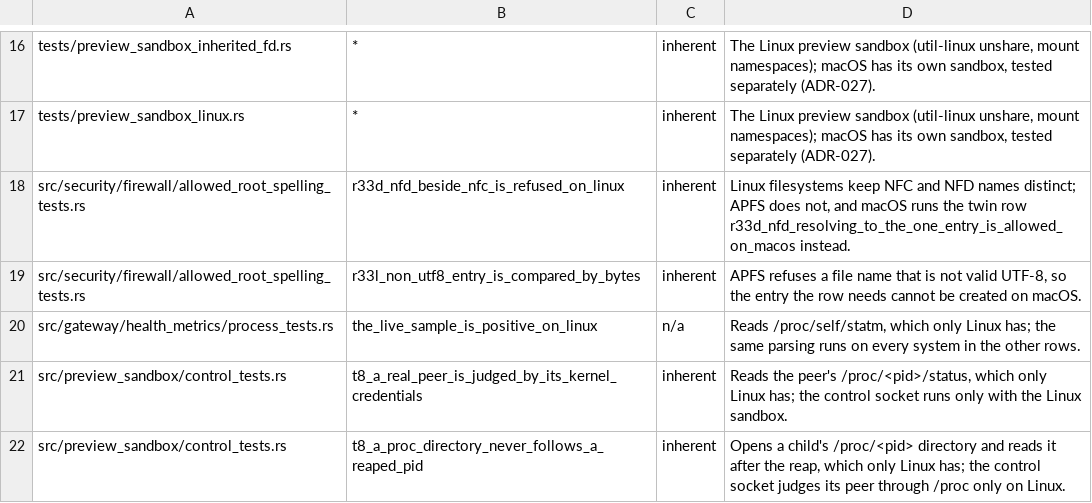
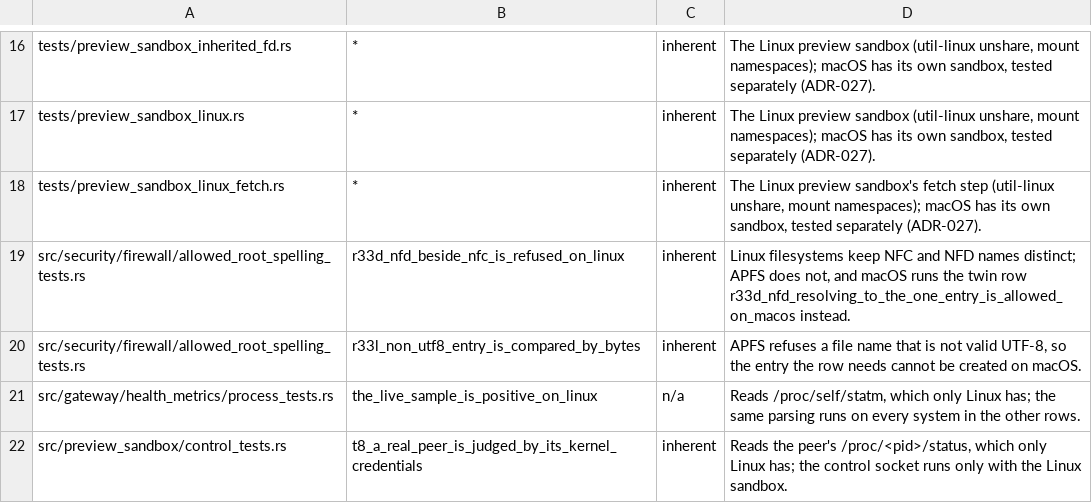
Before and after one commit to MikkoParkkola/mcp-gateway, a TSV file: docs/release/macos-test-exclusions.tsv, drawn as a sheet; only a part is shown, gaps mark what is left out; the shorter side is filled out with more unchanged rows; the diff names each change by its address in the sheet, - before the commit and + after, or states it on an @@ line.

```diff
--- a/docs/release/macos-test-exclusions.tsv
+++ b/docs/release/macos-test-exclusions.tsv
+row 18: tests/preview_sandbox_linux_fetch.rs | * | inherent | The Linux preview sandbox's fetch step (util-linux unshare, mount namespaces); macOS has its own sandbox, tested separately (ADR-027).
```
Also changed, not shown: 3 other files.
